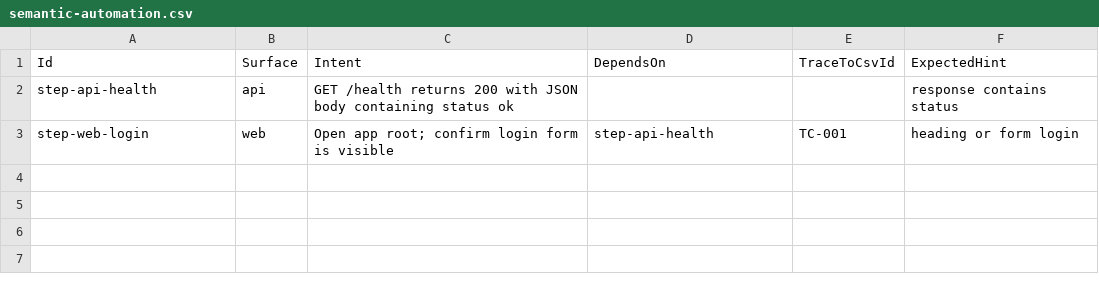
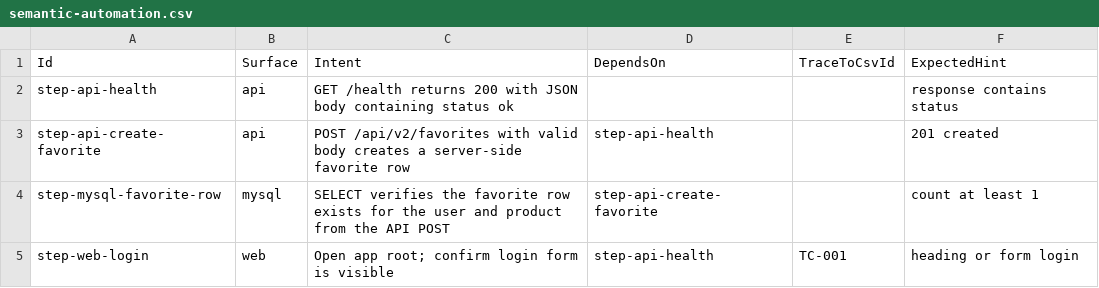
Before and after one commit to harsh-chaudhary999/forge, a CSV file: docs/examples/semantic-automation.csv, drawn as a sheet.

Commit message:
Enhance semantic evaluation documentation and update self-test skill
- Improved `docs/semantic-eval-csv.md` with a detailed worked example illustrating the flow of semantic automation from API health checks to web UI verification.
- Revised `docs/examples/README.md` to clarify the structure of the `semantic-automation.csv` file, emphasizing the dependency chain in the automation process.
- Updated `skills/forge-self-test/SKILL.md` to include the new `review-readiness` requirement, enhancing the pre-PR gate process and ensuring comprehensive checks before production readiness.
- Enhanced `tools/verify/forge_drift_check.py` and its tests to better handle semantic automation and manual QA CSV text, improving drift detection capabilities.

```diff
--- a/docs/examples/semantic-automation.csv
+++ b/docs/examples/semantic-automation.csv
@@ -2,2 +2,4 @@ Id,Surface,Intent,DependsOn,TraceToCsvId,ExpectedHint
 step-api-health,api,"GET /health returns 200 with JSON body containing status ok",,,response contains status
+step-api-create-favorite,api,"POST /api/v2/favorites with valid body creates a server-side favorite row",step-api-health,,201 created
+step-mysql-favorite-row,mysql,"SELECT verifies the favorite row exists for the user and product from the API POST",step-api-create-favorite,,count at least 1
 step-web-login,web,"Open app root; confirm login form is visible",step-api-health,TC-001,heading or form login
```
Also changed, not shown: 5 other files.
